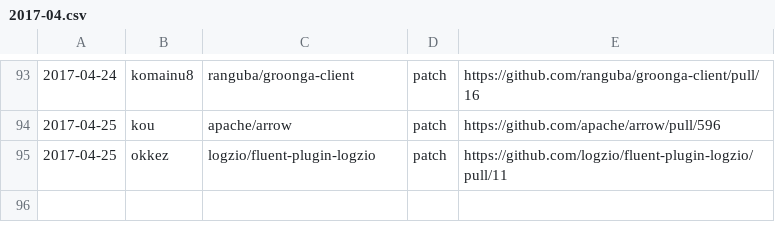
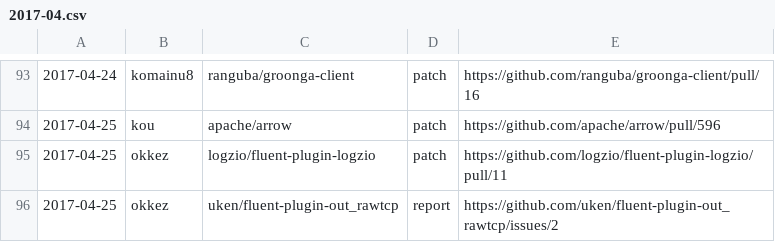
Before and after one commit to clear-code/statistics, a CSV file: upstream-feedback/2017-04.csv, drawn as a sheet; only a part is shown, gaps mark what is left out; the diff names each change by its address in the sheet, - before the commit and + after, or states it on an @@ line.

Commit message:
Add feedback!!

```diff
--- a/upstream-feedback/2017-04.csv
+++ b/upstream-feedback/2017-04.csv
+row 96: 2017-04-25 | okkez | uken/fluent-plugin-out_rawtcp | report | https://github.com/uken/fluent-plugin-out_rawtcp/issues/2
```
